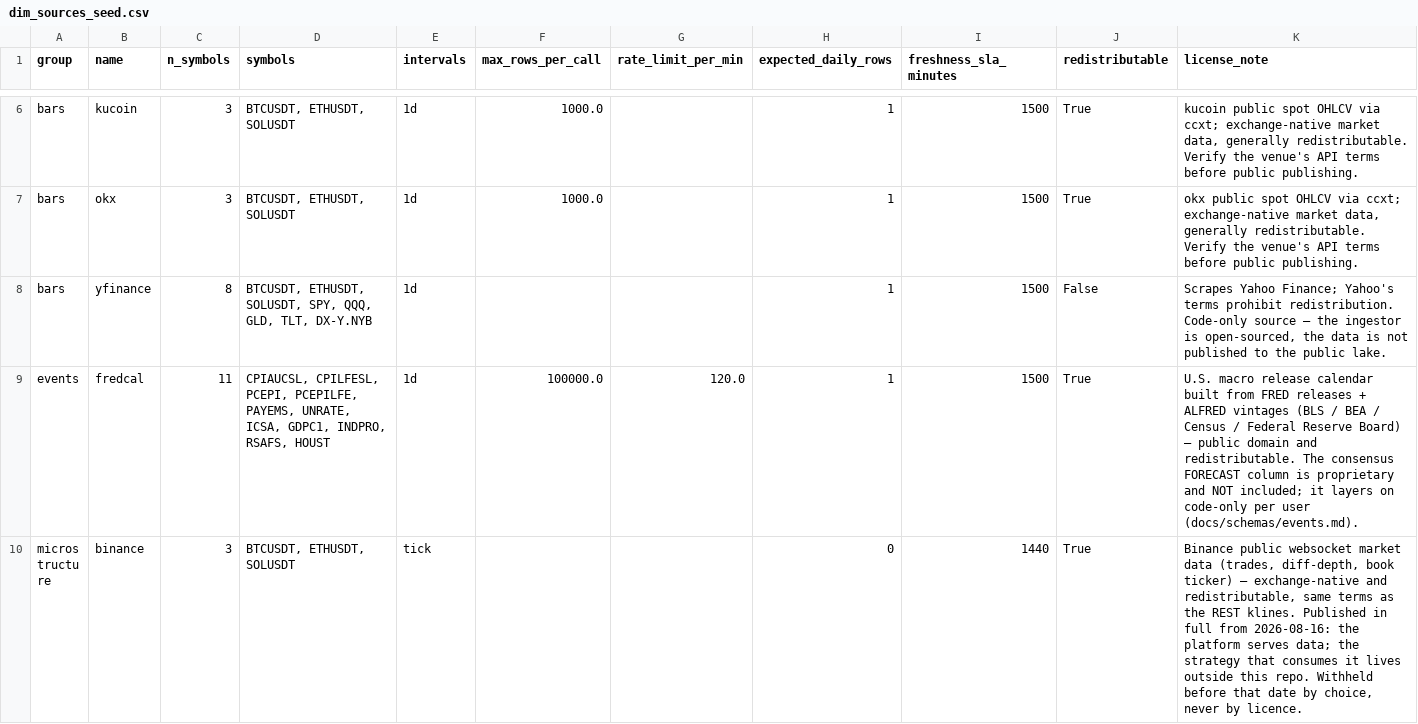
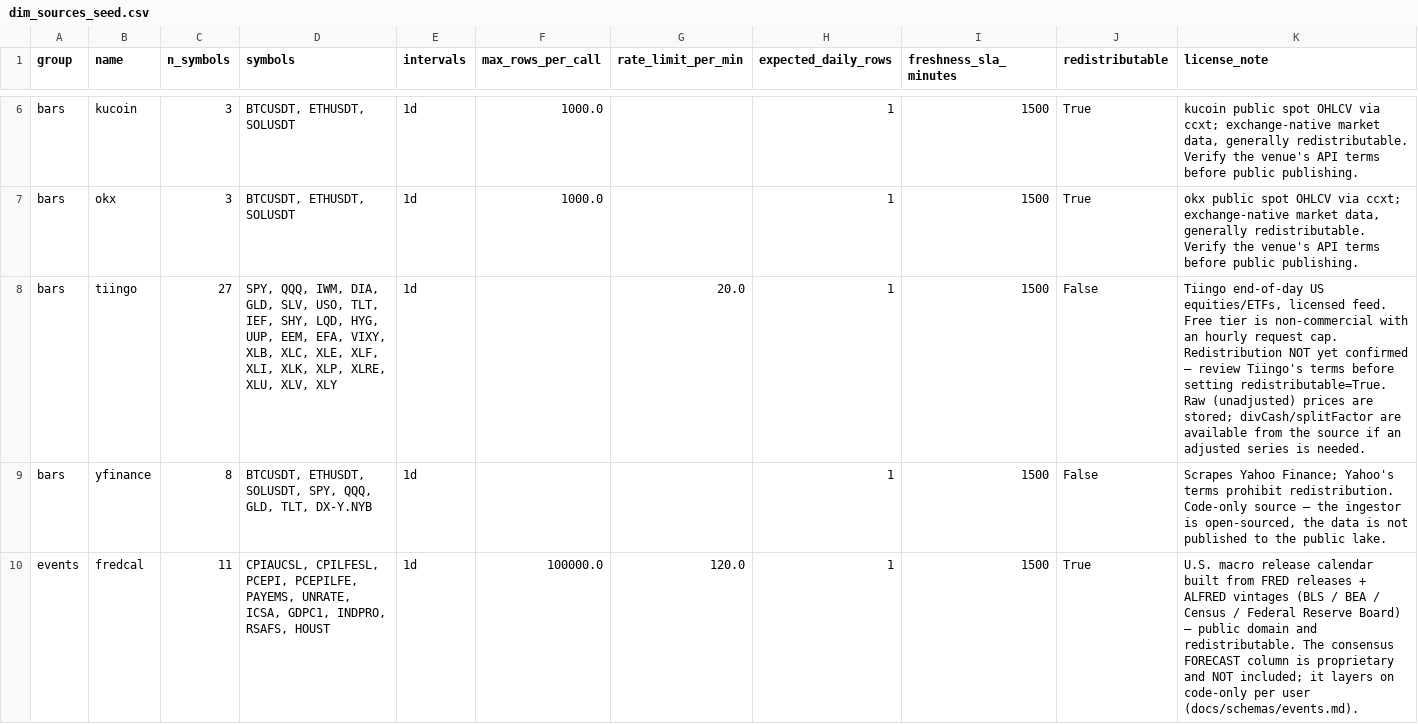
Before and after one commit to s02minu/quant-data-engine, a CSV file: transform/seeds/dim_sources_seed.csv, drawn as a sheet; only a part is shown, gaps mark what is left out; the shorter side is filled out with more unchanged rows.

Commit message:
chore(transform): regenerate dim_sources seed for tiingo

```diff
--- a/transform/seeds/dim_sources_seed.csv
+++ b/transform/seeds/dim_sources_seed.csv
@@ -7,2 +7,3 @@ bars,kucoin,3,"BTCUSDT, ETHUSDT, SOLUSDT",1d,1000.0,,1,1500,True,"kucoin public
 bars,okx,3,"BTCUSDT, ETHUSDT, SOLUSDT",1d,1000.0,,1,1500,True,"okx public spot OHLCV via ccxt; exchange-native market data, generally redistributable. Verify the venue's API terms before public publishing."
+bars,tiingo,27,"SPY, QQQ, IWM, DIA, GLD, SLV, USO, TLT, IEF, SHY, LQD, HYG, UUP, EEM, EFA, VIXY, XLB, XLC, XLE, XLF, XLI, XLK, XLP, XLRE, XLU, XLV, XLY",1d,,20.0,1,1500,False,"Tiingo end-of-day US equities/ETFs, licensed feed. Free tier is non-commercial with an hourly request cap. Redistribution NOT yet confirmed — review Tiingo's terms before setting redistributable=True. Raw (unadjusted) prices are stored; divCash/splitFactor are available from the source if an adjusted series is needed."
 bars,yfinance,8,"BTCUSDT, ETHUSDT, SOLUSDT, SPY, QQQ, GLD, TLT, DX-Y.NYB",1d,,,1,1500,False,"Scrapes Yahoo Finance; Yahoo's terms prohibit redistribution. Code-only source — the ingestor is open-sourced, the data is not published to the public lake."
```
